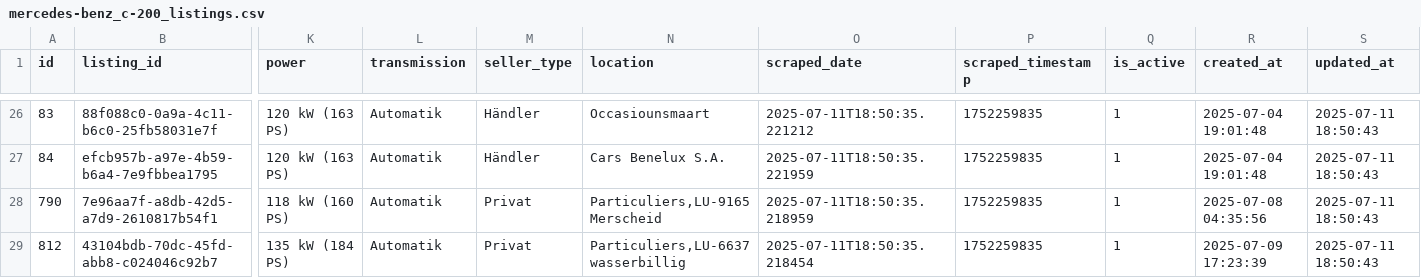
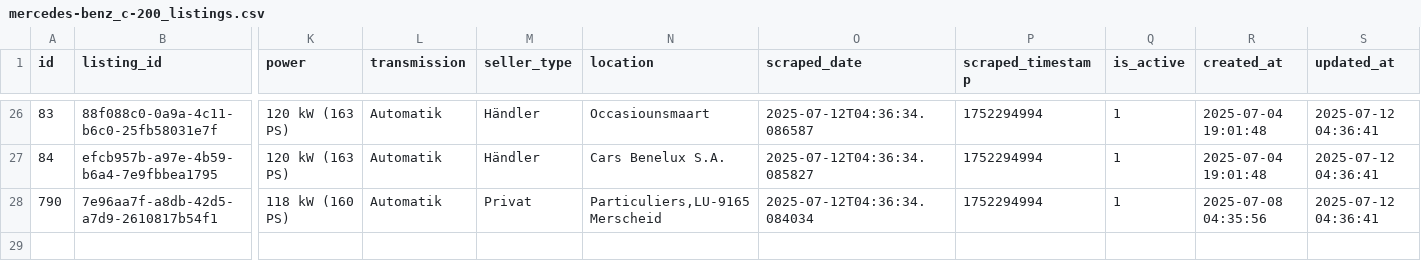
Before and after one commit to masterries/AutoAnalyse, a CSV file: scrapper/data/mercedes-benz_c-200_listings.csv, drawn as a sheet; only a part is shown, gaps mark what is left out; removed rows and columns are numbered as before the commit, all else as after; rows hold the shown columns only; the diff covers the shown part only; the diff names each change by its address in the sheet, - before the commit and + after, or states it on an @@ line.

```diff
--- a/scrapper/data/mercedes-benz_c-200_listings.csv
+++ b/scrapper/data/mercedes-benz_c-200_listings.csv
-O26 (scraped_date): 2025-07-11T18:50:35.221212
+O26 (scraped_date): 2025-07-12T04:36:34.086587
-P26:P28 (scraped_timestamp): 1752259835
+P26:P28 (scraped_timestamp): 1752294994
-S26:S28 (updated_at): 2025-07-11 18:50:43
+S26:S28 (updated_at): 2025-07-12 04:36:41
-O27 (scraped_date): 2025-07-11T18:50:35.221959
+O27 (scraped_date): 2025-07-12T04:36:34.085827
-O28 (scraped_date): 2025-07-11T18:50:35.218959
+O28 (scraped_date): 2025-07-12T04:36:34.084034
-row 29: 812 | 43104bdb-70dc-45fd-abb8-c024046c92b7 | 135 kW (184 PS) | Automatik | Privat | Particuliers,LU-6637 wasserbillig | 2025-07-11T18:50:35.218454 | 1752259835 | 1 | 2025-07-09 17:23:39 | 2025-07-11 18:50:43
```
Also changed, not shown: 1 added row, 1 removed row and 69 edited cells elsewhere in this file, scrapper/data/audi_a3_listings.csv, scrapper/data/audi_a4_listings.csv, 38 other files.
